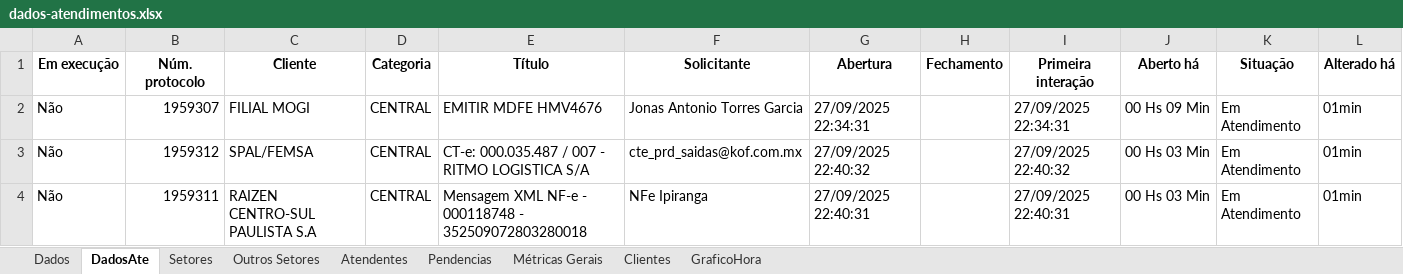
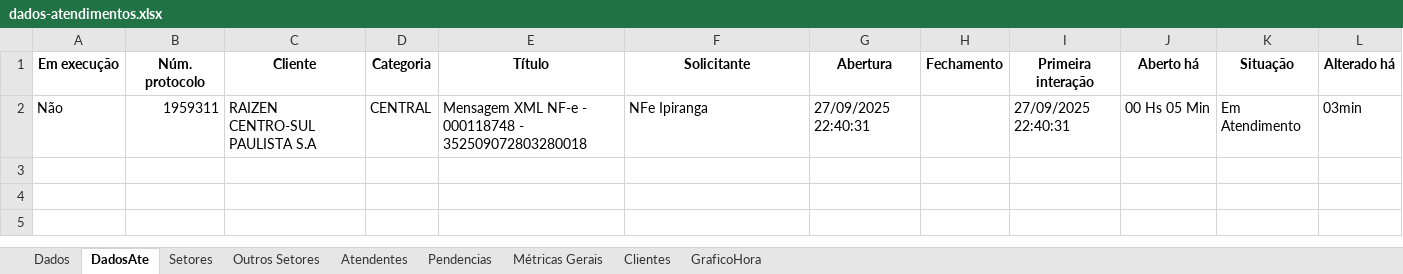
Before and after one commit to GabrielSilvaRit/Excel-painel, an Excel workbook: dados-atendimentos.xlsx, sheet DadosAte, drawn as a sheet; values as stored, in another font and other column widths than the file's, no borders; removed rows and columns are numbered as before the commit, all else as after; the diff names each change by its address in the sheet, - before the commit and + after, or states it on an @@ line.

```diff
--- a/dados-atendimentos.xlsx (sheet DadosAte)
+++ b/dados-atendimentos.xlsx (sheet DadosAte)
-row 2: Não | 1959307 | FILIAL MOGI | CENTRAL | EMITIR MDFE HMV4676 | Jonas Antonio Torres Garcia | 27/09/2025 22:34:31 |  | 27/09/2025 22:34:31 | 00 Hs 09 Min | Em Atendimento | 01min
-row 3: Não | 1959312 | SPAL/FEMSA | CENTRAL | CT-e: 000.035.487 / 007 - RITMO LOGISTICA S/A | cte_prd_saidas@kof.com.mx | 27/09/2025 22:40:32 |  | 27/09/2025 22:40:32 | 00 Hs 03 Min | Em Atendimento | 01min
-J2 (Aberto há): 00 Hs 03 Min
+J2 (Aberto há): 00 Hs 05 Min
-L2 (Alterado há): 01min
+L2 (Alterado há): 03min
```
Also changed, not shown: sheet Dados, sheet Setores, sheet Métricas Gerais, sheet Atendentes, sheet GraficoHora.
